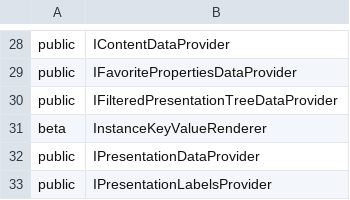
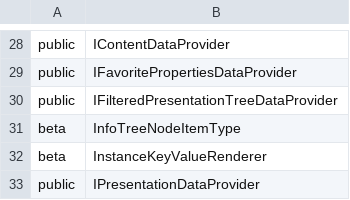
Before and after one commit to iTwin/presentation, a CSV file: packages/components/api/presentation-components.exports.csv, drawn as a sheet; only a part is shown, gaps mark what is left out; the shorter side is filled out with more unchanged rows.

```diff
--- a/packages/components/api/presentation-components.exports.csv
+++ b/packages/components/api/presentation-components.exports.csv
@@ -30,2 +30,3 @@ public;IFavoritePropertiesDataProvider
 public;IFilteredPresentationTreeDataProvider
+beta;InfoTreeNodeItemType
 beta;InstanceKeyValueRenderer
```
Also changed, not shown: 17 other files.
